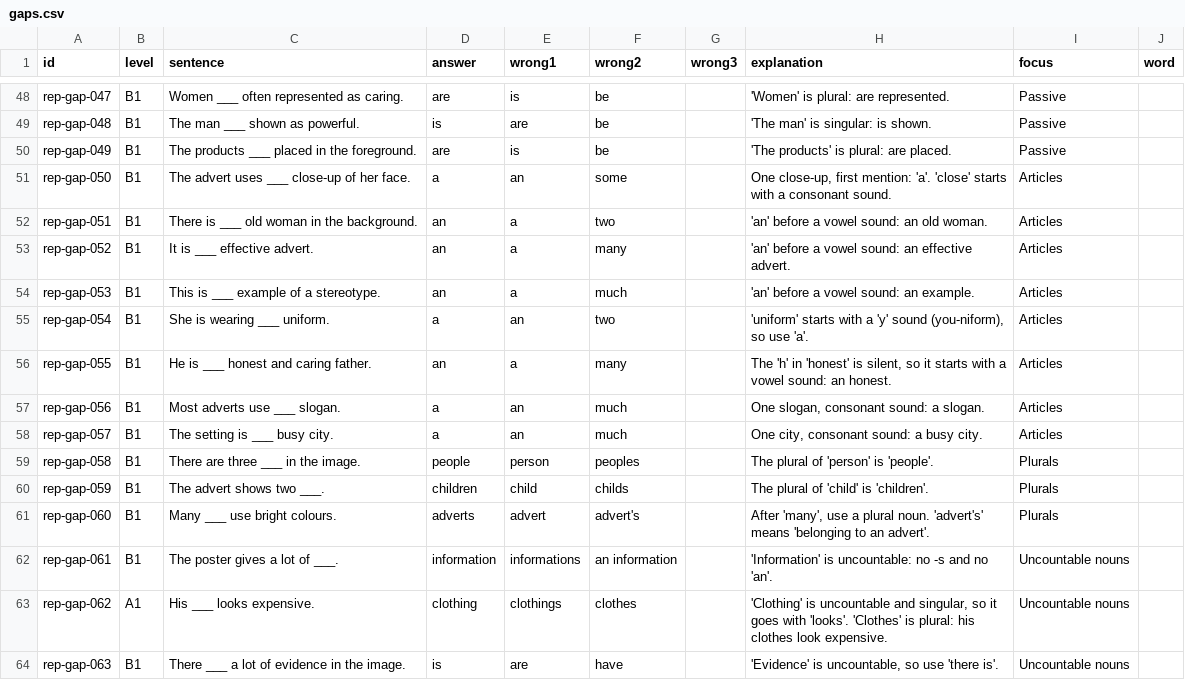
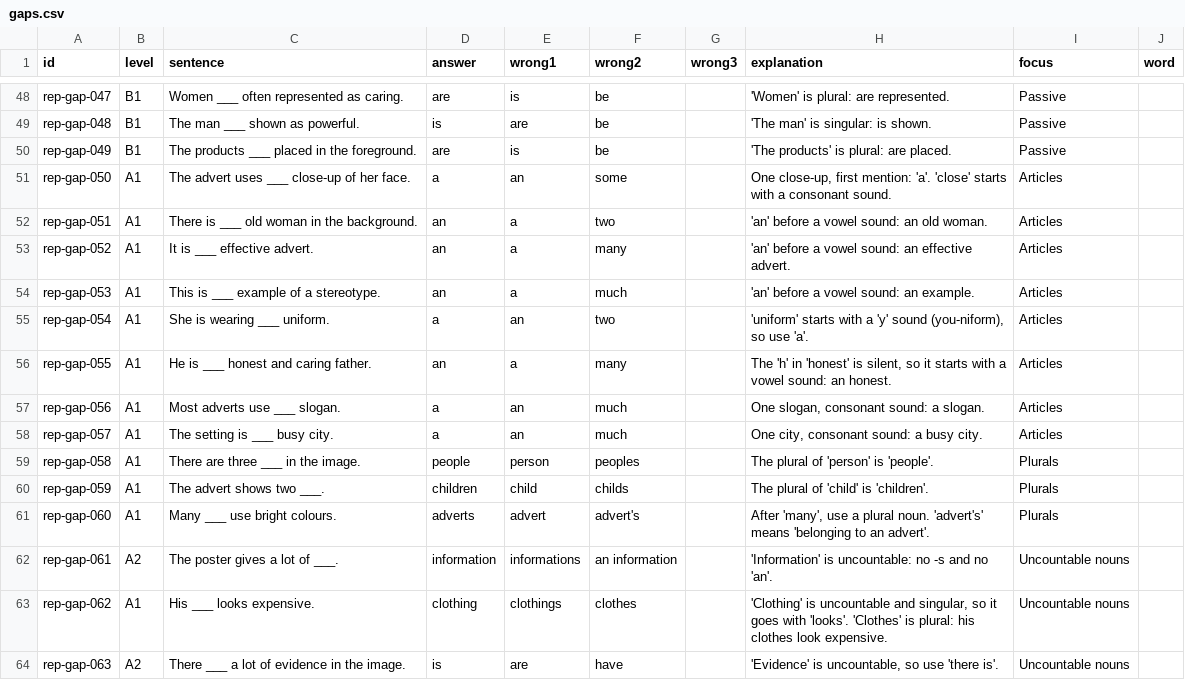
Before and after one commit to MrStep2002/academicenglishapp, a CSV file: content/representation/gaps.csv, drawn as a sheet; only a part is shown, gaps mark what is left out; the diff covers the shown part only.

Commit message:
Update gaps.csv

```diff
--- a/content/representation/gaps.csv
+++ b/content/representation/gaps.csv
@@ -50,15 +50,15 @@
 "rep-gap-049","B1","The products ___ placed in the foreground.","are","is","be","","'The products' is plural: are placed.","Passive",""
-"rep-gap-050","B1","The advert uses ___ close-up of her face.","a","an","some","","One close-up, first mention: 'a'. 'close' starts with a consonant sound.","Articles",""
-"rep-gap-051","B1","There is ___ old woman in the background.","an","a","two","","'an' before a vowel sound: an old woman.","Articles",""
-"rep-gap-052","B1","It is ___ effective advert.","an","a","many","","'an' before a vowel sound: an effective advert.","Articles",""
-"rep-gap-053","B1","This is ___ example of a stereotype.","an","a","much","","'an' before a vowel sound: an example.","Articles",""
-"rep-gap-054","B1","She is wearing ___ uniform.","a","an","two","","'uniform' starts with a 'y' sound (you-niform), so use 'a'.","Articles",""
-"rep-gap-055","B1","He is ___ honest and caring father.","an","a","many","","The 'h' in 'honest' is silent, so it starts with a vowel sound: an honest.","Articles",""
-"rep-gap-056","B1","Most adverts use ___ slogan.","a","an","much","","One slogan, consonant sound: a slogan.","Articles",""
-"rep-gap-057","B1","The setting is ___ busy city.","a","an","much","","One city, consonant sound: a busy city.","Articles",""
-"rep-gap-058","B1","There are three ___ in the image.","people","person","peoples","","The plural of 'person' is 'people'.","Plurals",""
-"rep-gap-059","B1","The advert shows two ___.","children","child","childs","","The plural of 'child' is 'children'.","Plurals",""
-"rep-gap-060","B1","Many ___ use bright colours.","adverts","advert","advert's","","After 'many', use a plural noun. 'advert's' means 'belonging to an advert'.","Plurals",""
-"rep-gap-061","B1","The poster gives a lot of ___.","information","informations","an information","","'Information' is uncountable: no -s and no 'an'.","Uncountable nouns",""
+"rep-gap-050","A1","The advert uses ___ close-up of her face.","a","an","some","","One close-up, first mention: 'a'. 'close' starts with a consonant sound.","Articles",""
+"rep-gap-051","A1","There is ___ old woman in the background.","an","a","two","","'an' before a vowel sound: an old woman.","Articles",""
+"rep-gap-052","A1","It is ___ effective advert.","an","a","many","","'an' before a vowel sound: an effective advert.","Articles",""
+"rep-gap-053","A1","This is ___ example of a stereotype.","an","a","much","","'an' before a vowel sound: an example.","Articles",""
+"rep-gap-054","A1","She is wearing ___ uniform.","a","an","two","","'uniform' starts with a 'y' sound (you-niform), so use 'a'.","Articles",""
+"rep-gap-055","A1","He is ___ honest and caring father.","an","a","many","","The 'h' in 'honest' is silent, so it starts with a vowel sound: an honest.","Articles",""
+"rep-gap-056","A1","Most adverts use ___ slogan.","a","an","much","","One slogan, consonant sound: a slogan.","Articles",""
+"rep-gap-057","A1","The setting is ___ busy city.","a","an","much","","One city, consonant sound: a busy city.","Articles",""
+"rep-gap-058","A1","There are three ___ in the image.","people","person","peoples","","The plural of 'person' is 'people'.","Plurals",""
+"rep-gap-059","A1","The advert shows two ___.","children","child","childs","","The plural of 'child' is 'children'.","Plurals",""
+"rep-gap-060","A1","Many ___ use bright colours.","adverts","advert","advert's","","After 'many', use a plural noun. 'advert's' means 'belonging to an advert'.","Plurals",""
+"rep-gap-061","A2","The poster gives a lot of ___.","information","informations","an information","","'Information' is uncountable: no -s and no 'an'.","Uncountable nouns",""
 "rep-gap-062","A1","His ___ looks expensive.","clothing","clothings","clothes","","'Clothing' is uncountable and singular, so it goes with 'looks'. 'Clothes' is plural: his clothes look expensive.","Uncountable nouns",""
-"rep-gap-063","B1","There ___ a lot of evidence in the image.","is","are","have","","'Evidence' is uncountable, so use 'there is'.","Uncountable nouns",""
+"rep-gap-063","A2","There ___ a lot of evidence in the image.","is","are","have","","'Evidence' is uncountable, so use 'there is'.","Uncountable nouns",""
```
Also changed, not shown: 55 edited cells elsewhere in this file.
